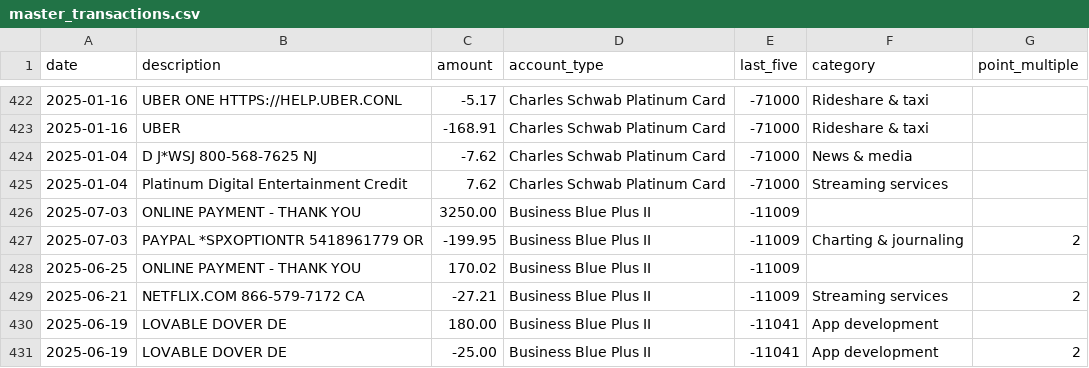
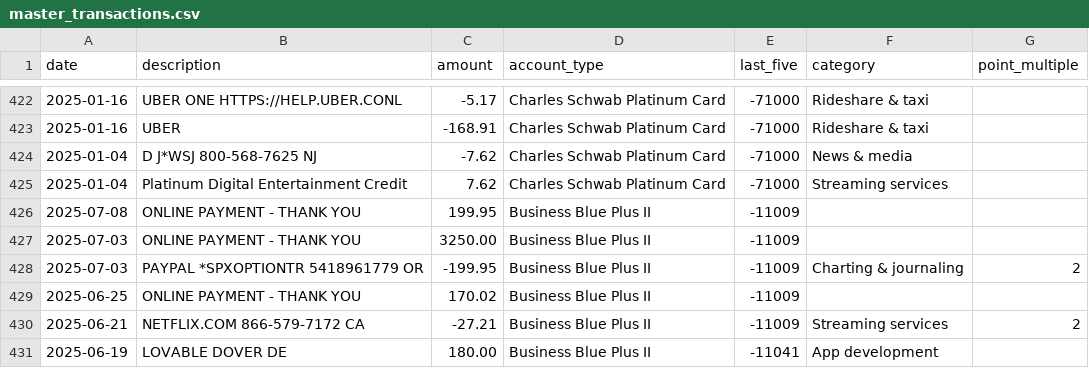
Before and after one commit to ryanleslie/amex360, a CSV file: src/data/master_transactions.csv, drawn as a sheet; only a part is shown, gaps mark what is left out; the shorter side is filled out with more unchanged rows.

Commit message:
Add files via upload

```diff
--- a/src/data/master_transactions.csv
+++ b/src/data/master_transactions.csv
@@ -425,2 +425,3 @@ date,description,amount,account_type,last_five,category,point_multiple
 2025-01-04,Platinum Digital Entertainment Credit,7.62,Charles Schwab Platinum Card,-71000,Streaming services,
+2025-07-08,ONLINE PAYMENT - THANK YOU,199.95,Business Blue Plus II,-11009,,
 2025-07-03,ONLINE PAYMENT - THANK YOU,3250.00,Business Blue Plus II,-11009,,
```
